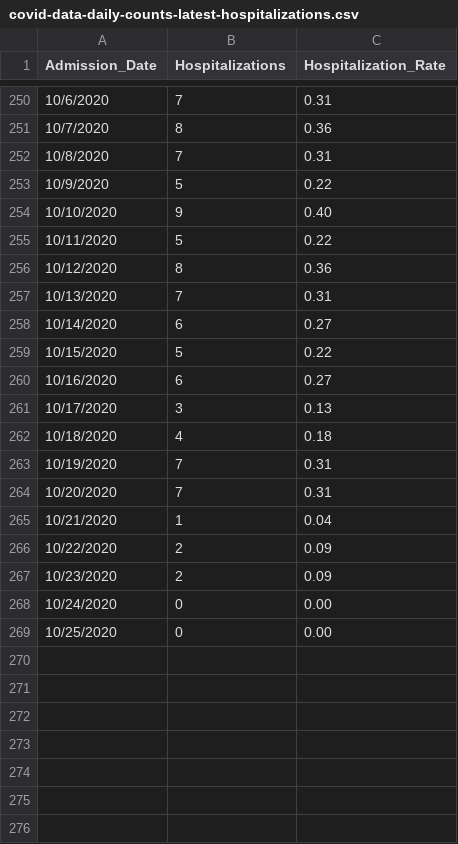
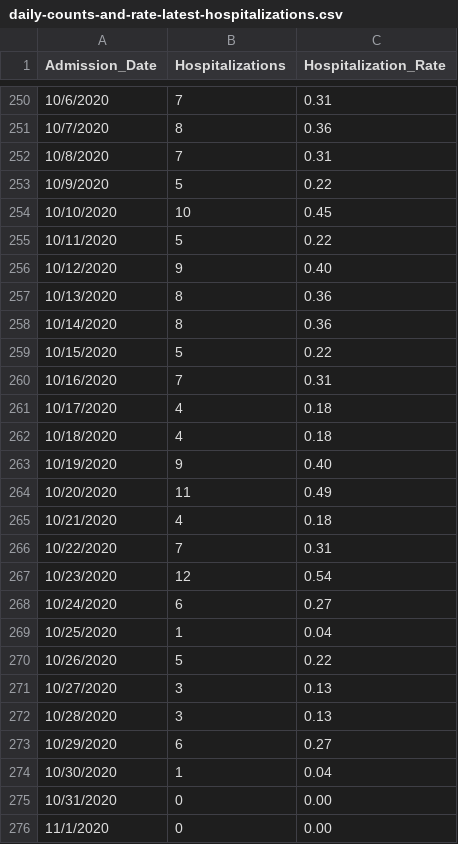
Before and after one commit to abrauninger/covid-dashboard, a CSV file: king-county-data-download/daily-counts-and-rate-latest-hospitalizations.csv (was king-county-data-download/covid-data-daily-counts-latest-hospitalizations.csv), drawn as a sheet; only a part is shown, gaps mark what is left out; the diff covers the shown part only.

Commit message:
Pull latest data

```diff
--- a/king-county-data-download/covid-data-daily-counts-latest-hospitalizations.csv
+++ b/king-county-data-download/daily-counts-and-rate-latest-hospitalizations.csv
@@ -253,17 +253,24 @@
 10/9/2020,5,0.22
-10/10/2020,9,0.40
+10/10/2020,10,0.45
 10/11/2020,5,0.22
-10/12/2020,8,0.36
-10/13/2020,7,0.31
-10/14/2020,6,0.27
+10/12/2020,9,0.40
+10/13/2020,8,0.36
+10/14/2020,8,0.36
 10/15/2020,5,0.22
-10/16/2020,6,0.27
-10/17/2020,3,0.13
+10/16/2020,7,0.31
+10/17/2020,4,0.18
 10/18/2020,4,0.18
-10/19/2020,7,0.31
-10/20/2020,7,0.31
-10/21/2020,1,0.04
-10/22/2020,2,0.09
-10/23/2020,2,0.09
-10/24/2020,0,0.00
-10/25/2020,0,0.00
+10/19/2020,9,0.40
+10/20/2020,11,0.49
+10/21/2020,4,0.18
+10/22/2020,7,0.31
+10/23/2020,12,0.54
+10/24/2020,6,0.27
+10/25/2020,1,0.04
+10/26/2020,5,0.22
+10/27/2020,3,0.13
+10/28/2020,3,0.13
+10/29/2020,6,0.27
+10/30/2020,1,0.04
+10/31/2020,0,0.00
+11/1/2020,0,0.00
```
Also changed, not shown: 30 edited cells elsewhere in this file, 5 other files.
